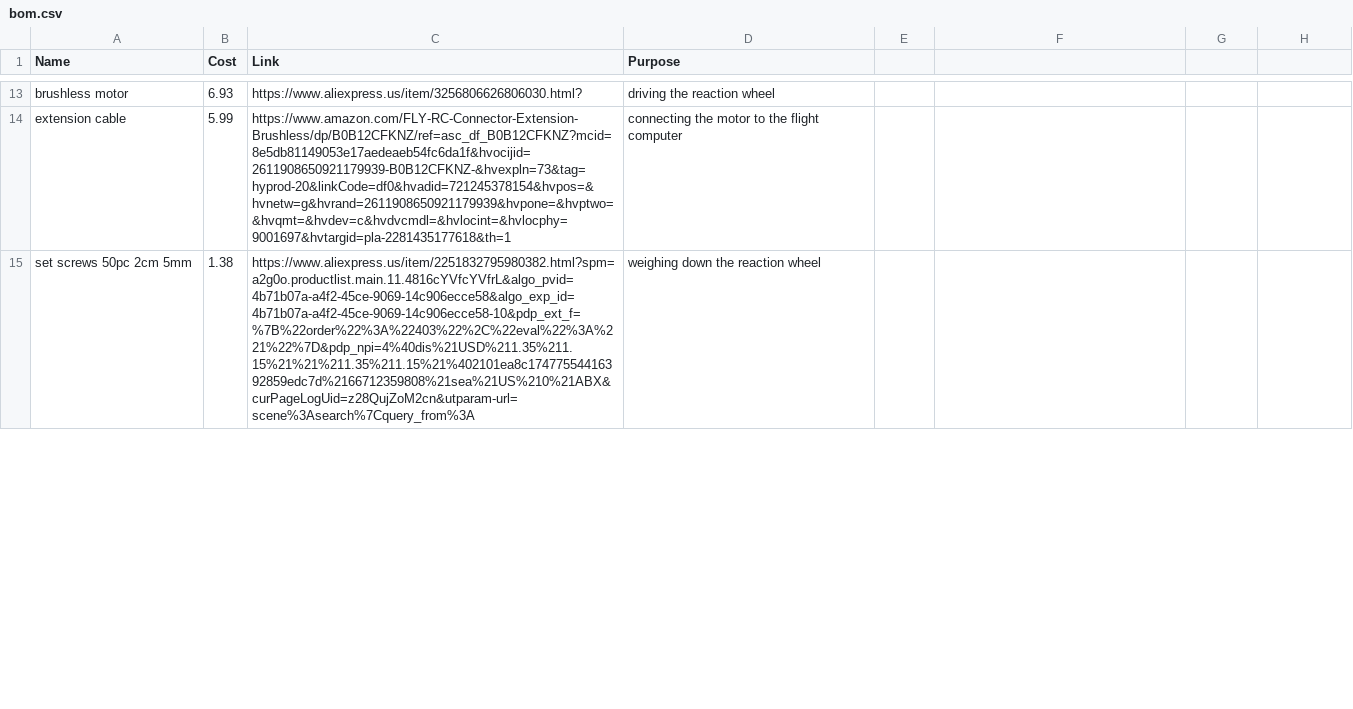
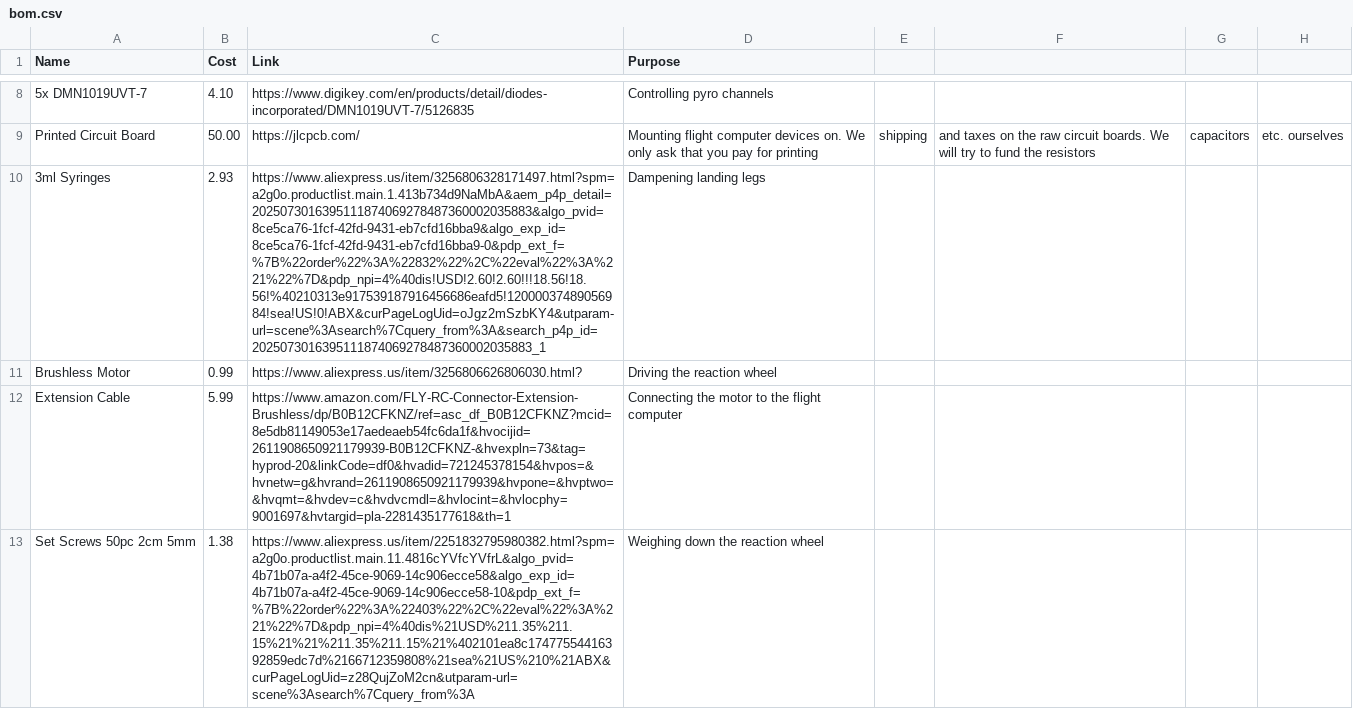
Before and after one commit to autumn-pan/polaris-mk2-journal, a CSV file: bom.csv, drawn as a sheet; only a part is shown, gaps mark what is left out; addresses are those after the commit; the diff covers the shown part only; the diff names each change by its address in the sheet, - before the commit and + after, or states it on an @@ line.

```diff
--- a/bom.csv
+++ b/bom.csv
+row 8: 5x DMN1019UVT-7 | 4.10 | https://www.digikey.com/en/products/detail/diodes-incorporated/DMN1019UVT-7/5126835 | Controlling pyro channels
+row 9: Printed Circuit Board | 50.00 | https://jlcpcb.com/ | Mounting flight computer devices on. We only ask that you pay for printing | shipping | and taxes on the raw circuit boards. We will try to fund the resistors | capacitors | etc. ourselves
+row 10: 3ml Syringes | 2.93 | https://www.aliexpress.us/item/3256806328171497.html?spm=a2g0o.productlist.main.1.413b734d9NaMbA&aem_p4p_detail=2025073016395111874069278487360002035883&algo_pvid=8ce5ca76-1fcf-42fd-9431-eb7cfd16bba9&algo_exp_id=8ce5ca76-1fcf-42fd-9431-eb7cfd16bba9-0&pdp_ext_f=%7B%22order%22%3A%22832%22%2C%22eval%22%3A%221%22%7D&pdp_npi=4%40dis!USD!2.60!2.60!!!18.56!18.56!%40210313e917539187916456686eafd5!12000037489056984!sea!US!0!ABX&curPageLogUid=oJgz2mSzbKY4&utparam-url=scene%3Asearch%7Cquery_from%3A&search_p4p_id=2025073016395111874069278487360002035883_1 | Dampening landing legs
-A11 (Name): brushless motor
+A11 (Name): Brushless Motor
-B11 (Cost): 6.93
+B11 (Cost): 0.99
-D11 (Purpose): driving the reaction wheel
+D11 (Purpose): Driving the reaction wheel
-A12 (Name): extension cable
+A12 (Name): Extension Cable
-D12 (Purpose): connecting the motor to the flight computer
+D12 (Purpose): Connecting the motor to the flight computer
-A13 (Name): set screws 50pc 2cm 5mm
+A13 (Name): Set Screws 50pc 2cm 5mm
-D13 (Purpose): weighing down the reaction wheel
+D13 (Purpose): Weighing down the reaction wheel
```
Also changed, not shown: 10 added rows, 8 removed rows and 12 edited cells elsewhere in this file, 1 other file.
